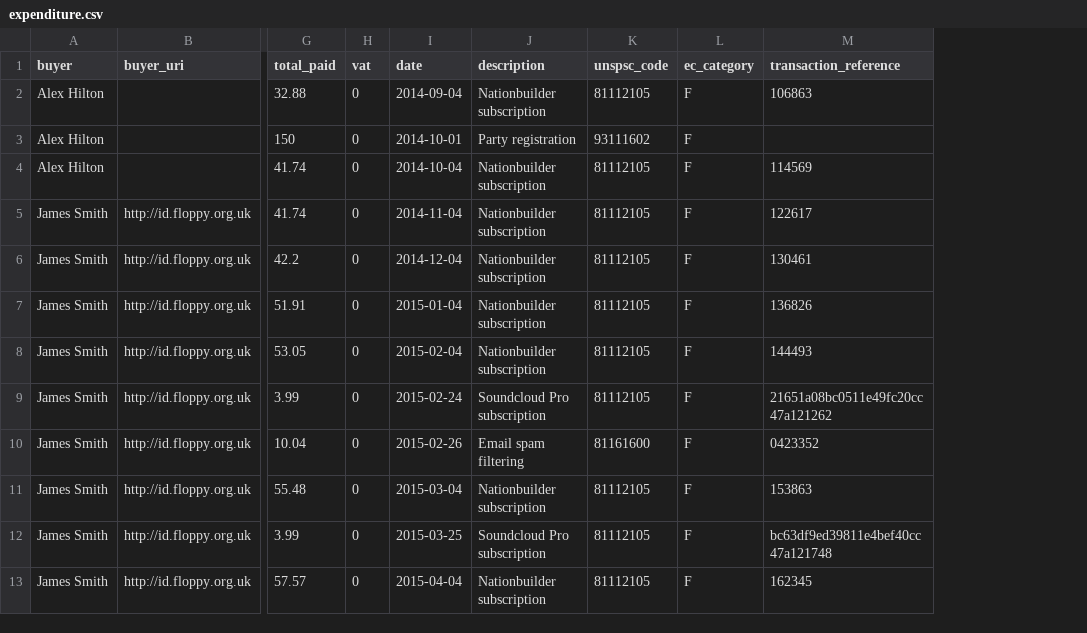
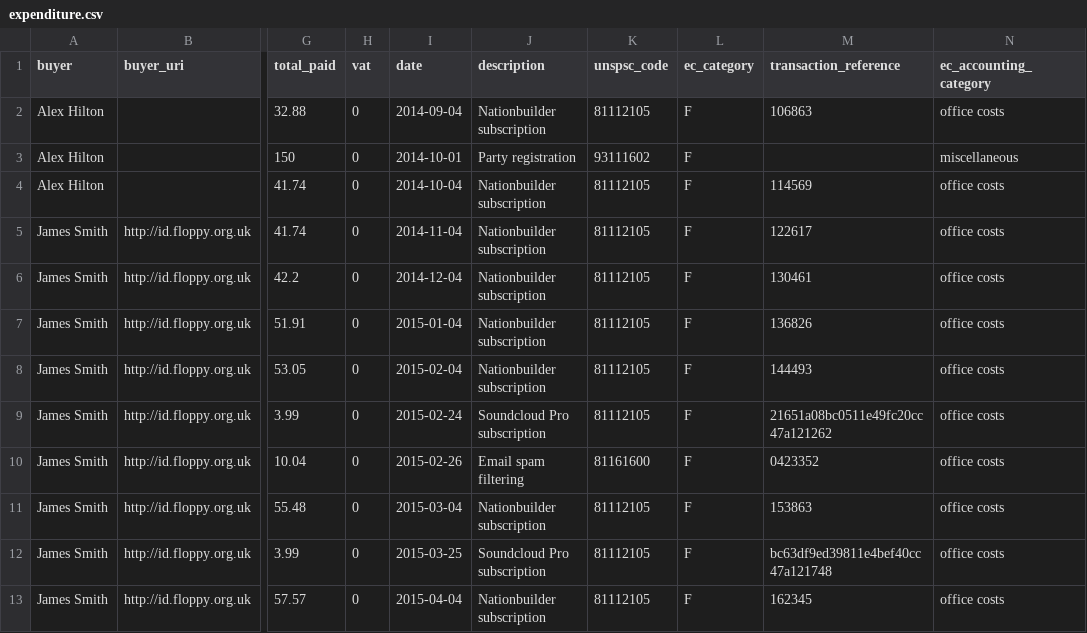
Before and after one commit to SomethingNewUK/finances, a CSV file: national/expenditure.csv, drawn as a sheet; only a part is shown, gaps mark what is left out; the diff names each change by its address in the sheet, - before the commit and + after, or states it on an @@ line.

Commit message:
add electoral commission accounting categories

```diff
--- a/national/expenditure.csv
+++ b/national/expenditure.csv
+column N (ec_accounting_category), rows 2-13: office costs | miscellaneous | office costs | office costs | office costs | office costs | office costs | office costs | office costs | office costs | office costs | office costs
```
Also changed, not shown: horsham/expenditure.csv, swsurrey/expenditure.csv.
